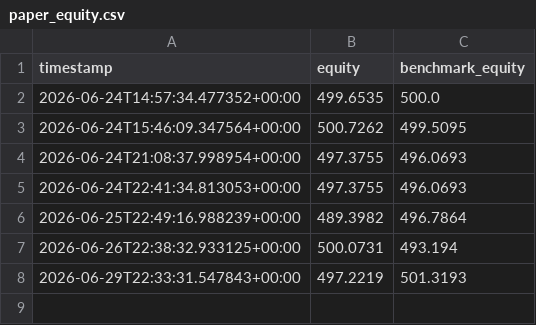
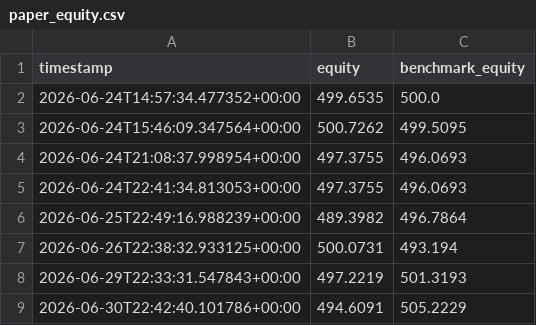
Before and after one commit to aferna6-cell/The-Network, a CSV file: paper_state/paper_equity.csv, drawn as a sheet; the diff names each change by its address in the sheet, - before the commit and + after, or states it on an @@ line.

```diff
--- a/paper_state/paper_equity.csv
+++ b/paper_state/paper_equity.csv
+row 9: 2026-06-30T22:42:40.101786+00:00 | 494.6091 | 505.2229
```
Also changed, not shown: 2 other files.
